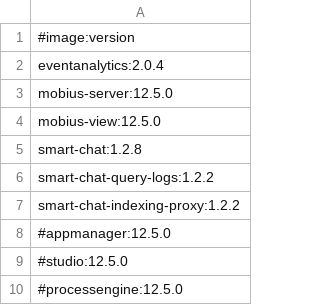
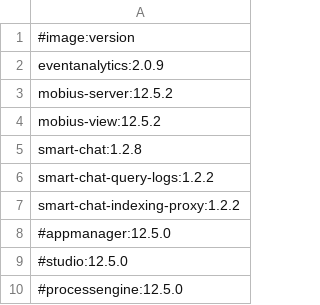
Before and after one commit to Guillermo-Avendano/kubeterra, a CSV file: conf/images.csv, drawn as a sheet.

```diff
--- a/conf/images.csv
+++ b/conf/images.csv
@@ -1,5 +1,5 @@
 #image:version
-eventanalytics:2.0.4
-mobius-server:12.5.0
-mobius-view:12.5.0
+eventanalytics:2.0.9
+mobius-server:12.5.2
+mobius-view:12.5.2
 smart-chat:1.2.8
```
Also changed, not shown: 3 other files.
